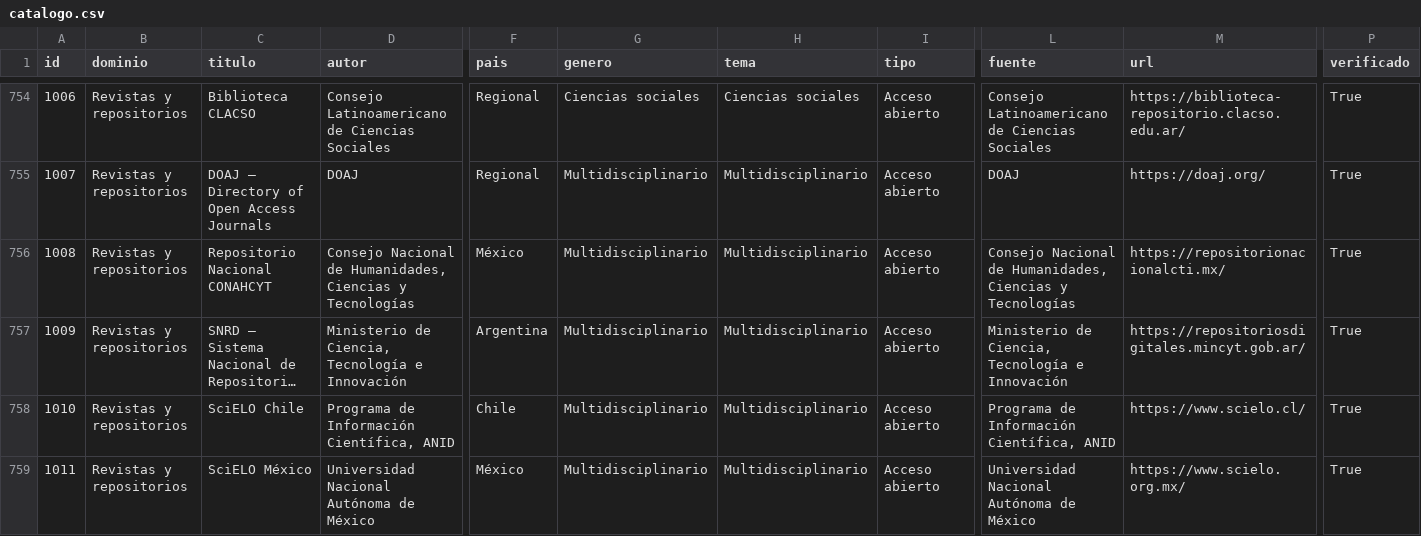
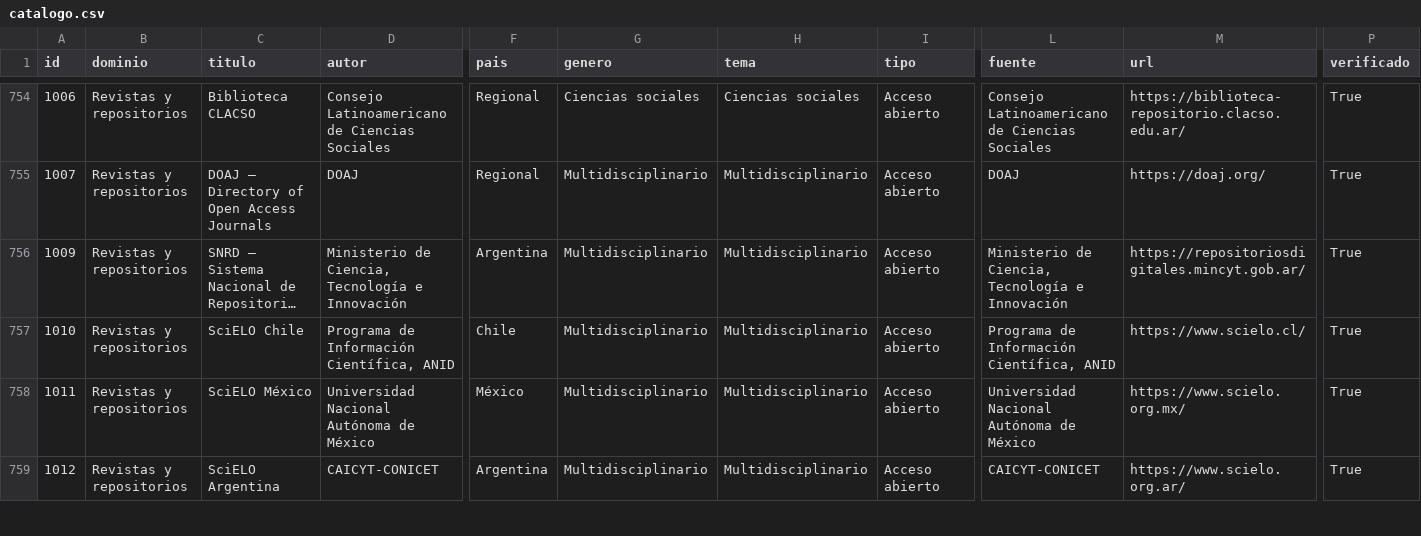
Before and after one commit to rmretamaleso/tintaydatos, a CSV file: catalogo.csv, drawn as a sheet; only a part is shown, gaps mark what is left out; the shorter side is filled out with more unchanged rows; long unchanged cells end in …; rows hold the shown columns only; the diff names each change by its address in the sheet, - before the commit and + after, or states it on an @@ line.

Commit message:
Revisa las fichas de repositorios: enlaces, títulos y notas

```diff
--- a/catalogo.csv
+++ b/catalogo.csv
-row 756: 1008 | Revistas y repositorios | Repositorio Nacional CONAHCYT | Consejo Nacional de Humanidades, Ciencias y Tecnologías | México | Multidisciplinario | Multidisciplinario | Acceso abierto | Consejo Nacional de Humanidades, Ciencias y Tecnologías | https://repositorionacionalcti.mx/ | True
```
Also changed, not shown: 3 other files.
